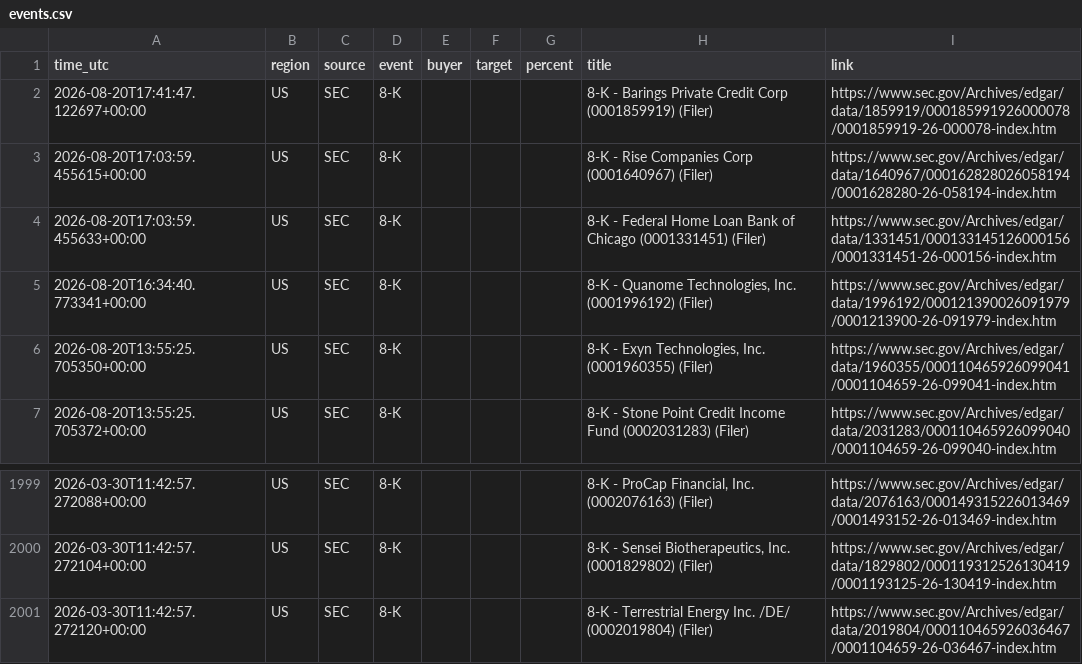
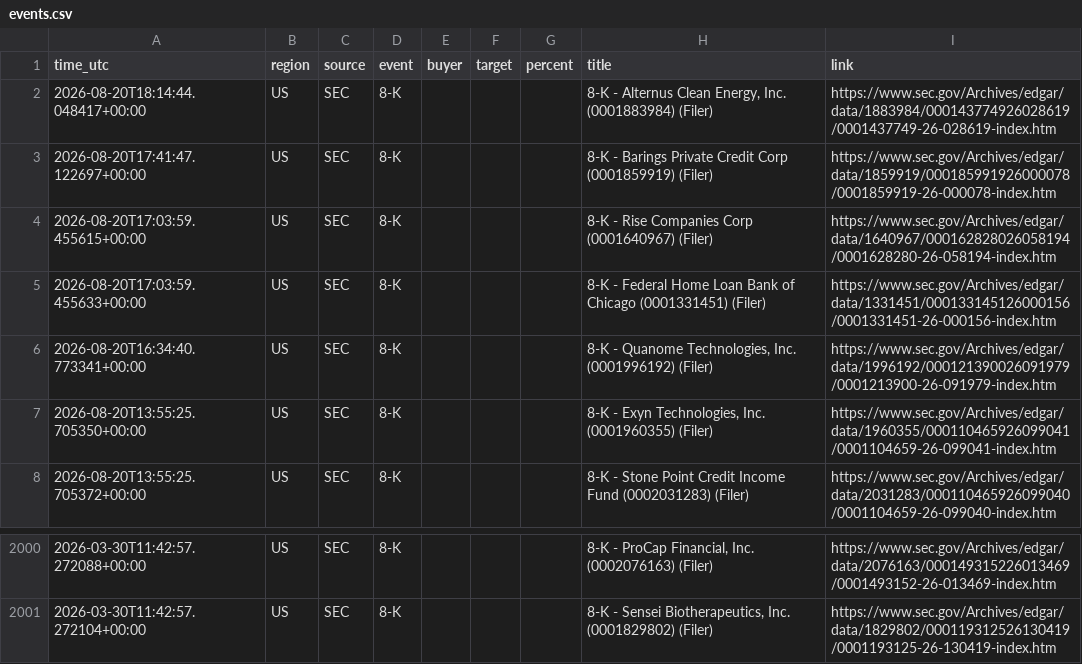
Before and after one commit to 495m5mghnv-arch/StakeWatch-, a CSV file: events.csv, drawn as a sheet; only a part is shown, gaps mark what is left out; removed rows and columns are numbered as before the commit, all else as after; the diff names each change by its address in the sheet, - before the commit and + after, or states it on an @@ line.

```diff
--- a/events.csv
+++ b/events.csv
+row 2: 2026-08-20T18:14:44.048417+00:00 | US | SEC | 8-K |  |  |  | 8-K - Alternus Clean Energy, Inc. (0001883984) (Filer) | https://www.sec.gov/Archives/edgar/data/1883984/000143774926028619/0001437749-26-028619-index.htm
-row 2001: 2026-03-30T11:42:57.272120+00:00 | US | SEC | 8-K |  |  |  | 8-K - Terrestrial Energy Inc. /DE/ (0002019804) (Filer) | https://www.sec.gov/Archives/edgar/data/2019804/000110465926036467/0001104659-26-036467-index.htm
```
Also changed, not shown: docs/events.csv, 3 other files.
